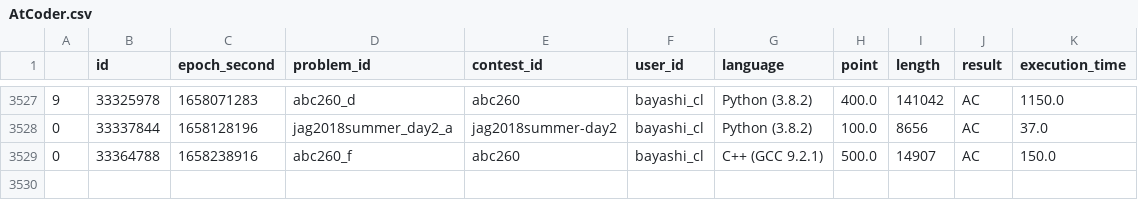
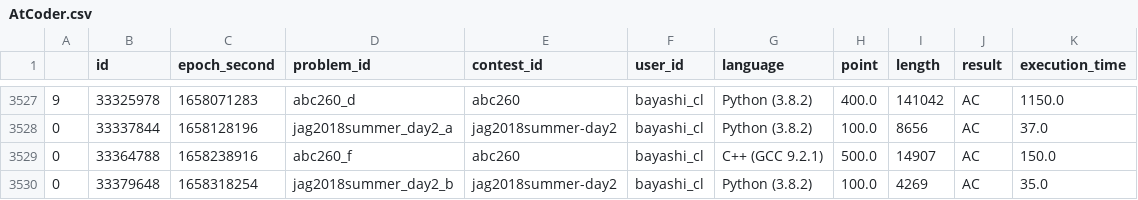
Before and after one commit to bayashi-cl/procon-submission, a CSV file: data/AtCoder.csv, drawn as a sheet; only a part is shown, gaps mark what is left out.

Commit message:
update Atcoder.csv

```diff
--- a/data/AtCoder.csv
+++ b/data/AtCoder.csv
@@ -3529 +3529,2 @@
 0,33364788,1658238916,abc260_f,abc260,bayashi_cl,C++ (GCC 9.2.1),500.0,14907,AC,150.0
+0,33379648,1658318254,jag2018summer_day2_b,jag2018summer-day2,bayashi_cl,Python (3.8.2),100.0,4269,AC,35.0
```
